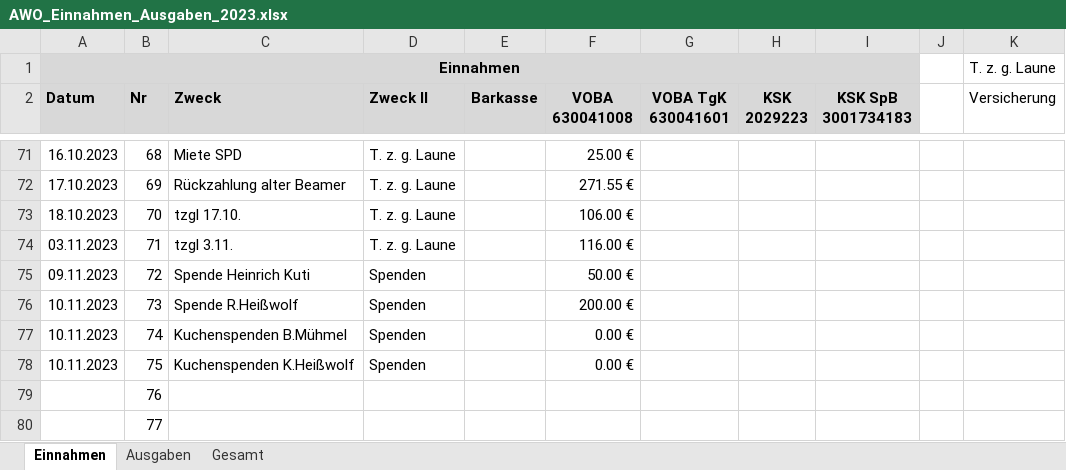
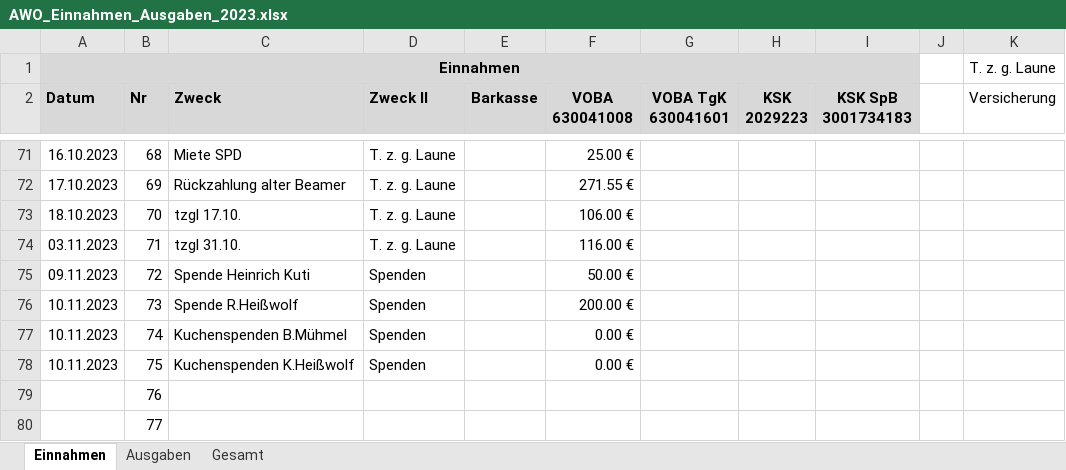
Before and after one commit to bwildner/AWO, an Excel workbook: 2023/AWO_Einnahmen_Ausgaben_2023.xlsx, sheet Einnahmen, drawn as a sheet; only a part is shown, gaps mark what is left out; values as stored, in another font and other column widths than the file's, no borders; conditional formats not drawn; the diff names each change by its address in the sheet, - before the commit and + after, or states it on an @@ line.

```diff
--- a/2023/AWO_Einnahmen_Ausgaben_2023.xlsx (sheet Einnahmen)
+++ b/2023/AWO_Einnahmen_Ausgaben_2023.xlsx (sheet Einnahmen)
-C74 (Zweck): tzgl 3.11.
+C74 (Zweck): tzgl 31.10.
```
Also changed, not shown: 1 other file.
